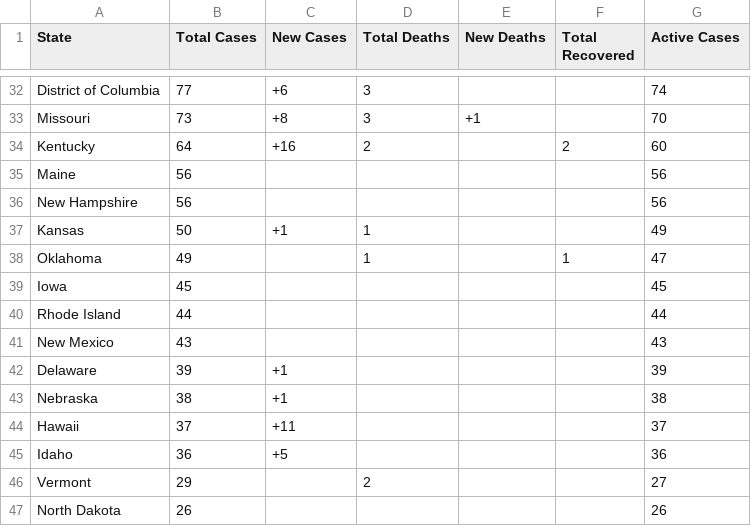
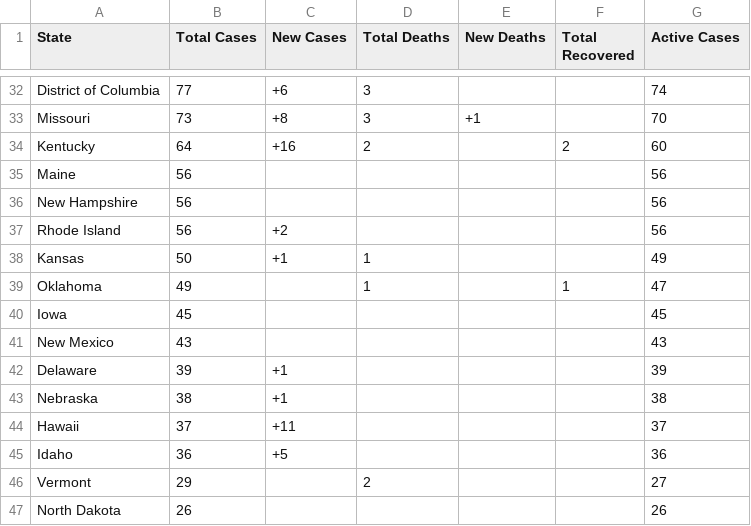
Before and after one commit to WeatherEric/covid19, a CSV file: latestdata/cudas_usstates_latest.csv, drawn as a sheet; only a part is shown, gaps mark what is left out; removed rows and columns are numbered as before the commit, all else as after; the diff names each change by its address in the sheet, - before the commit and + after, or states it on an @@ line.

Commit message:
20200321 04:15:01Z Upload

```diff
--- a/latestdata/cudas_usstates_latest.csv
+++ b/latestdata/cudas_usstates_latest.csv
+row 37: Rhode Island | 56 | +2 |  |  |  | 56
-row 40: Rhode Island | 44 |  |  |  |  | 44
```
